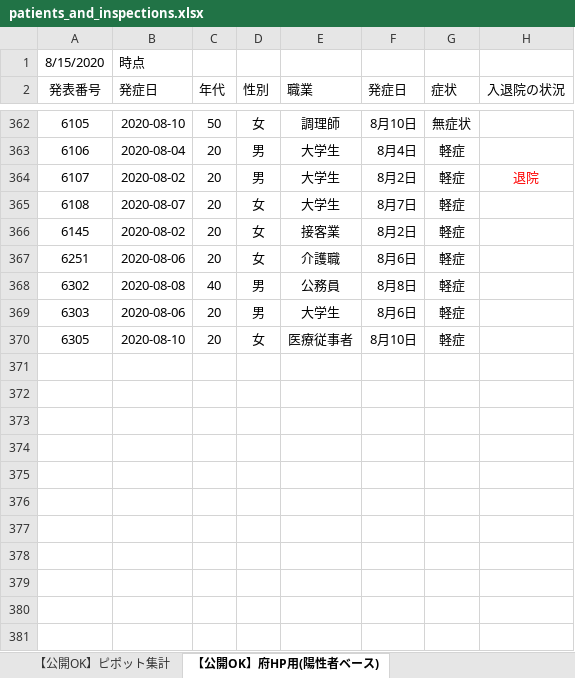
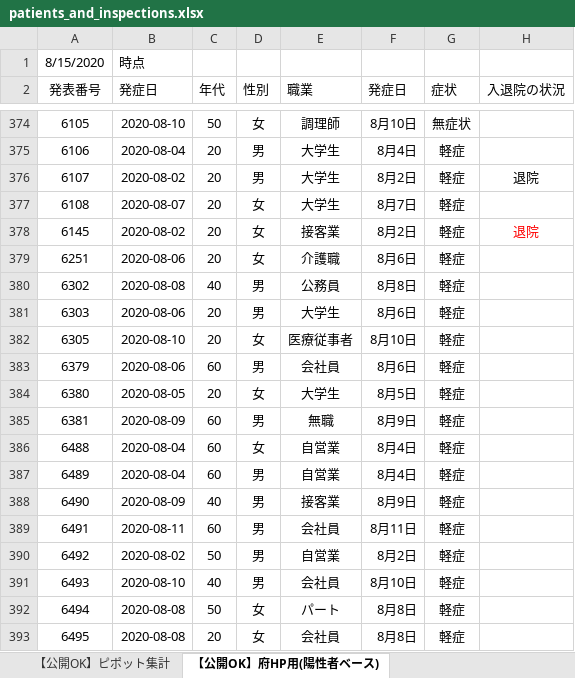
Before and after one commit to yotemuku/covid19, an Excel workbook: data/patients_and_inspections.xlsx, sheet 【公開OK】府HP用(陽性者ベース), drawn as a sheet; only a part is shown, gaps mark what is left out; values as stored, in another font and other column widths than the file's, no borders; addresses are those after the commit; the diff covers the shown part only; the diff names each change by its address in the sheet, - before the commit and + after, or states it on an @@ line.

```diff
--- a/data/patients_and_inspections.xlsx (sheet 【公開OK】府HP用(陽性者ベース))
+++ b/data/patients_and_inspections.xlsx (sheet 【公開OK】府HP用(陽性者ベース))
-H376 text colour: #FF0000
+H376 text colour: black
-H378 (入退院の状況): (empty)
+H378 (入退院の状況): 退院
+row 383: 6379 | 2020-08-06 | 60 | 男 | 会社員 | 8月6日 | 軽症
+row 384: 6380 | 2020-08-05 | 20 | 女 | 大学生 | 8月5日 | 軽症
+row 385: 6381 | 2020-08-09 | 60 | 男 | 無職 | 8月9日 | 軽症
+row 386: 6488 | 2020-08-04 | 60 | 女 | 自営業 | 8月4日 | 軽症
+row 387: 6489 | 2020-08-04 | 60 | 男 | 自営業 | 8月4日 | 軽症
+row 388: 6490 | 2020-08-09 | 40 | 男 | 接客業 | 8月9日 | 軽症
+row 389: 6491 | 2020-08-11 | 60 | 男 | 会社員 | 8月11日 | 軽症
+row 390: 6492 | 2020-08-02 | 50 | 男 | 自営業 | 8月2日 | 軽症
+row 391: 6493 | 2020-08-10 | 40 | 男 | 会社員 | 8月10日 | 軽症
+row 392: 6494 | 2020-08-08 | 50 | 女 | パート | 8月8日 | 軽症
+row 393: 6495 | 2020-08-08 | 20 | 女 | 会社員 | 8月8日 | 軽症
```
Also changed, not shown: 23 added rows, 17 edited cells and cell formats elsewhere in this sheet, sheet 【公開OK】コロナサイト用（日付ベース）, sheet 【公開OK】ピポット集計, 1 other file.
